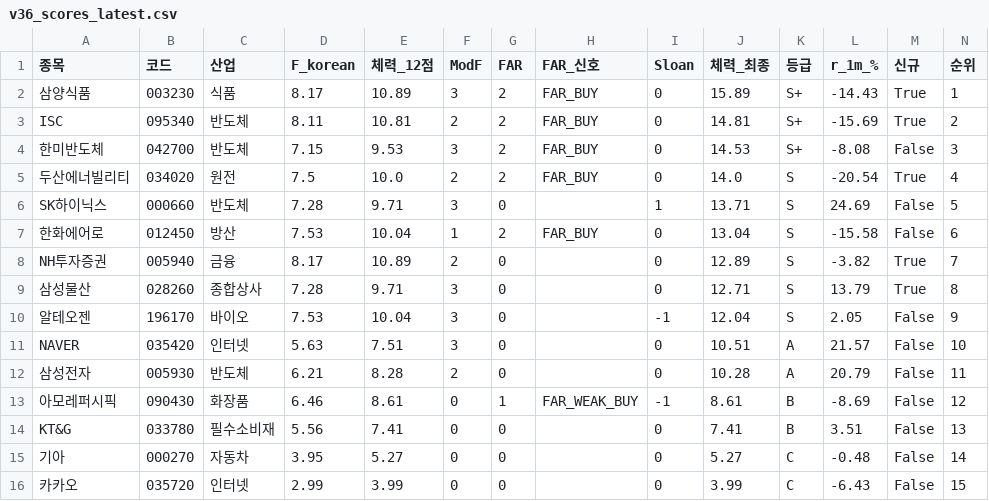
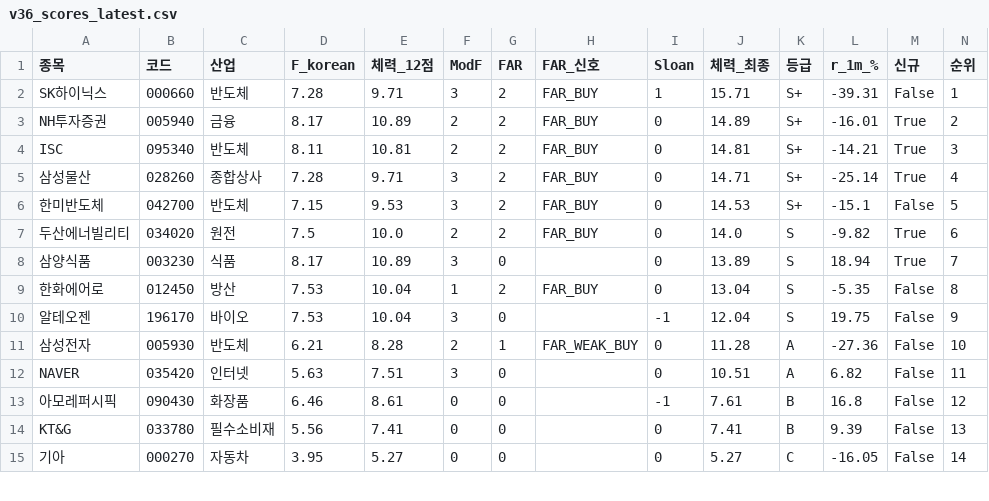
Before and after one commit to luminae21-source/jinwoo-quant-auto, a CSV file: docs/v36_scores_latest.csv, drawn as a sheet; only a part is shown; the diff covers the shown part only.

```diff
--- a/docs/v36_scores_latest.csv
+++ b/docs/v36_scores_latest.csv
@@ -1,16 +1,15 @@
 종목,코드,산업,F_korean,체력_12점,ModF,FAR,FAR_신호,Sloan,체력_최종,등급,r_1m_%,신규,순위
-삼양식품,003230,식품,8.17,10.89,3,2,FAR_BUY,0,15.89,S+,-14.43,True,1
-ISC,095340,반도체,8.11,10.81,2,2,FAR_BUY,0,14.81,S+,-15.69,True,2
-한미반도체,042700,반도체,7.15,9.53,3,2,FAR_BUY,0,14.53,S+,-8.08,False,3
-두산에너빌리티,034020,원전,7.5,10.0,2,2,FAR_BUY,0,14.0,S,-20.54,True,4
-SK하이닉스,000660,반도체,7.28,9.71,3,0,,1,13.71,S,24.69,False,5
-한화에어로,012450,방산,7.53,10.04,1,2,FAR_BUY,0,13.04,S,-15.58,False,6
-NH투자증권,005940,금융,8.17,10.89,2,0,,0,12.89,S,-3.82,True,7
-삼성물산,028260,종합상사,7.28,9.71,3,0,,0,12.71,S,13.79,True,8
-알테오젠,196170,바이오,7.53,10.04,3,0,,-1,12.04,S,2.05,False,9
-NAVER,035420,인터넷,5.63,7.51,3,0,,0,10.51,A,21.57,False,10
-삼성전자,005930,반도체,6.21,8.28,2,0,,0,10.28,A,20.79,False,11
-아모레퍼시픽,090430,화장품,6.46,8.61,0,1,FAR_WEAK_BUY,-1,8.61,B,-8.69,False,12
-KT&G,033780,필수소비재,5.56,7.41,0,0,,0,7.41,B,3.51,False,13
-기아,000270,자동차,3.95,5.27,0,0,,0,5.27,C,-0.48,False,14
-카카오,035720,인터넷,2.99,3.99,0,0,,0,3.99,C,-6.43,False,15
+SK하이닉스,000660,반도체,7.28,9.71,3,2,FAR_BUY,1,15.71,S+,-39.31,False,1
+NH투자증권,005940,금융,8.17,10.89,2,2,FAR_BUY,0,14.89,S+,-16.01,True,2
+ISC,095340,반도체,8.11,10.81,2,2,FAR_BUY,0,14.81,S+,-14.21,True,3
+삼성물산,028260,종합상사,7.28,9.71,3,2,FAR_BUY,0,14.71,S+,-25.14,True,4
+한미반도체,042700,반도체,7.15,9.53,3,2,FAR_BUY,0,14.53,S+,-15.1,False,5
+두산에너빌리티,034020,원전,7.5,10.0,2,2,FAR_BUY,0,14.0,S,-9.82,True,6
+삼양식품,003230,식품,8.17,10.89,3,0,,0,13.89,S,18.94,True,7
+한화에어로,012450,방산,7.53,10.04,1,2,FAR_BUY,0,13.04,S,-5.35,False,8
+알테오젠,196170,바이오,7.53,10.04,3,0,,-1,12.04,S,19.75,False,9
+삼성전자,005930,반도체,6.21,8.28,2,1,FAR_WEAK_BUY,0,11.28,A,-27.36,False,10
+NAVER,035420,인터넷,5.63,7.51,3,0,,0,10.51,A,6.82,False,11
+아모레퍼시픽,090430,화장품,6.46,8.61,0,0,,-1,7.61,B,16.8,False,12
+KT&G,033780,필수소비재,5.56,7.41,0,0,,0,7.41,B,9.39,False,13
+기아,000270,자동차,3.95,5.27,0,0,,0,5.27,C,-16.05,False,14
```
Also changed, not shown: 1 added row and 8 edited cells elsewhere in this file, docs/overlay_scores.csv, docs/v37_1_scores.csv, 10 other files.
